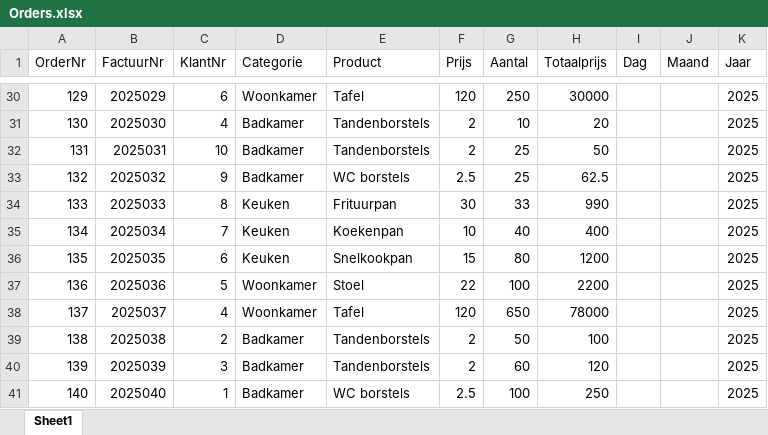
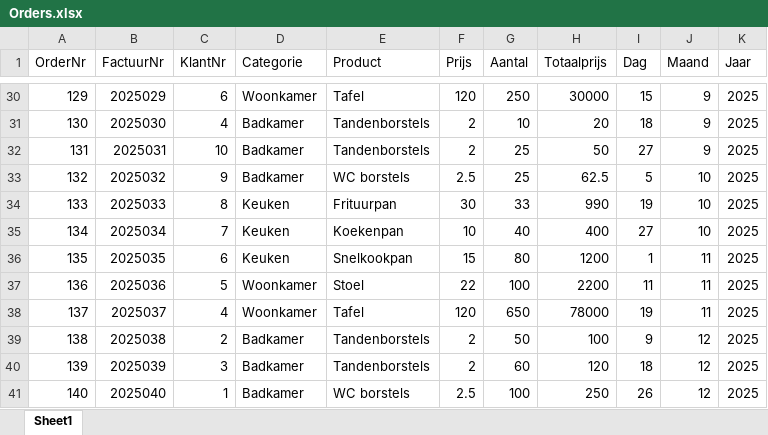
Before and after one commit to ThomasJanssen-tech/Training_Material, an Excel workbook: PowerBI_Fundamentals_NL/Orders.xlsx, sheet Sheet1, drawn as a sheet; only a part is shown, gaps mark what is left out; values as stored, in another font and other column widths than the file's, no borders; the diff covers the shown part only; the diff names each change by its address in the sheet, - before the commit and + after, or states it on an @@ line.

```diff
--- a/PowerBI_Fundamentals_NL/Orders.xlsx (sheet Sheet1)
+++ b/PowerBI_Fundamentals_NL/Orders.xlsx (sheet Sheet1)
-I30 (Dag): (empty)
+I30 (Dag): 15
-J30:J32 (Maand): (empty)
+J30:J32 (Maand): 9
-I31 (Dag): (empty)
+I31 (Dag): 18
-I32 (Dag): (empty)
+I32 (Dag): 27
-I33 (Dag): (empty)
+I33 (Dag): 5
-J33:J35 (Maand): (empty)
+J33:J35 (Maand): 10
-I34 (Dag): (empty)
+I34 (Dag): 19
-I35 (Dag): (empty)
+I35 (Dag): 27
-I36 (Dag): (empty)
+I36 (Dag): 1
-J36:J38 (Maand): (empty)
+J36:J38 (Maand): 11
-I37 (Dag): (empty)
+I37 (Dag): 11
-I38 (Dag): (empty)
+I38 (Dag): 19
-I39 (Dag): (empty)
+I39 (Dag): 9
-J39:J41 (Maand): (empty)
+J39:J41 (Maand): 12
-I40 (Dag): (empty)
+I40 (Dag): 18
-I41 (Dag): (empty)
+I41 (Dag): 26
```
Also changed, not shown: 48 edited cells elsewhere in this sheet.
